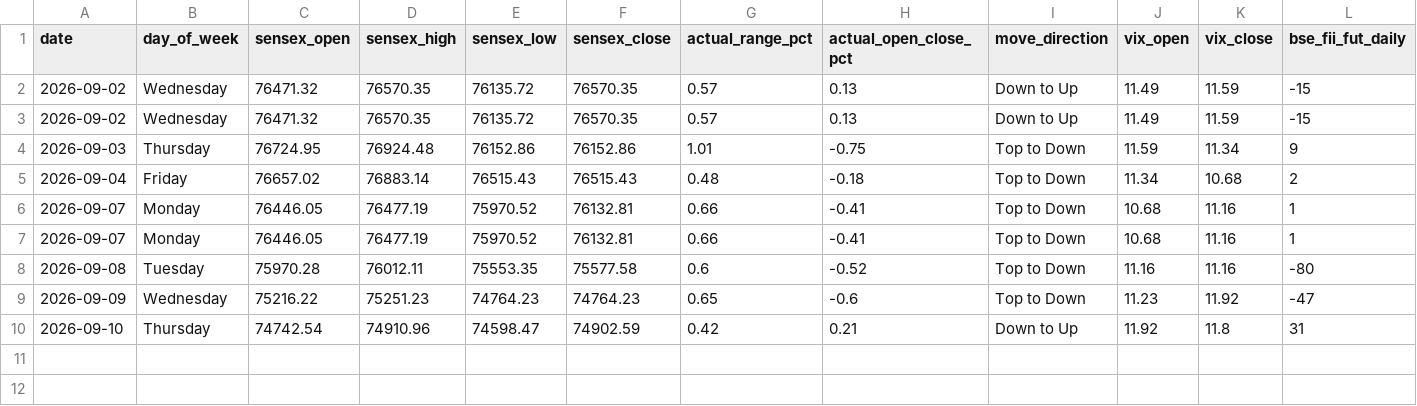
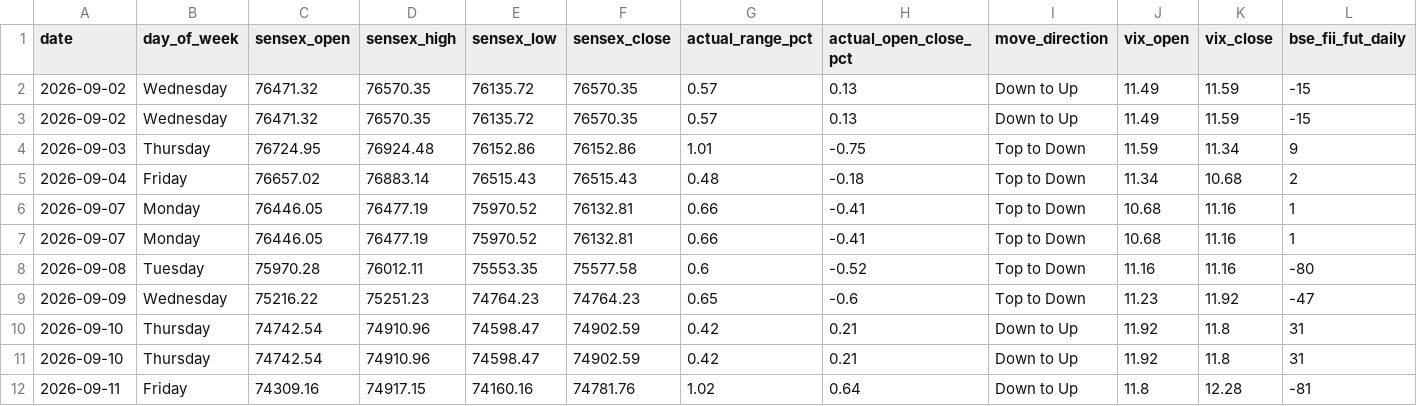
Before and after one commit to manish70158/vix-backtest-analysis, a CSV file: sensex-analysis/bse_fii_t1_daily.csv, drawn as a sheet; only a part is shown; rows hold the shown columns only; the diff names each change by its address in the sheet, - before the commit and + after, or states it on an @@ line.

```diff
--- a/sensex-analysis/bse_fii_t1_daily.csv
+++ b/sensex-analysis/bse_fii_t1_daily.csv
+row 11: 2026-09-10 | Thursday | 74742.54 | 74910.96 | 74598.47 | 74902.59 | 0.42 | 0.21 | Down to Up | 11.92 | 11.8 | 31
+row 12: 2026-09-11 | Friday | 74309.16 | 74917.15 | 74160.16 | 74781.76 | 1.02 | 0.64 | Down to Up | 11.8 | 12.28 | -81
```
Also changed, not shown: sensex-analysis/sensex_bse_participant_wise_daily.csv, sensex-analysis/sensex_fii_t1_daily_results.csv.
